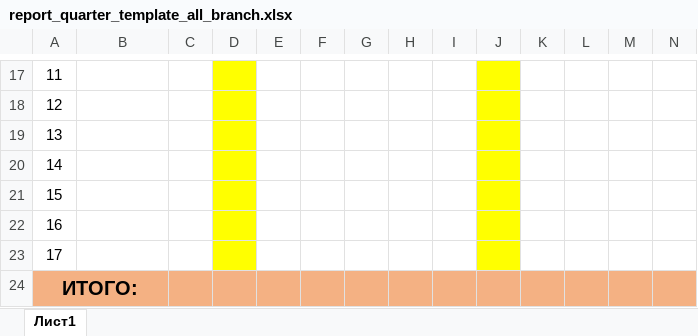
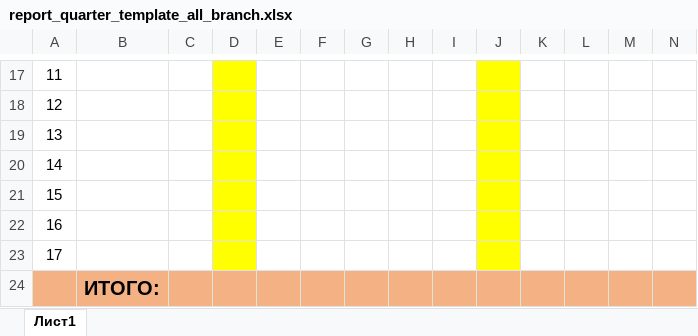
Before and after one commit to checkago/erp, an Excel workbook: apps/reports/excell/report_quarter_template_all_branch.xlsx, sheet Лист1, drawn as a sheet; only a part is shown, gaps mark what is left out; values as stored, in another font and other column widths than the file's, no borders; removed rows and columns are numbered as before the commit, all else as after; rows hold the shown columns only; the diff names each change by its address in the sheet, - before the commit and + after, or states it on an @@ line.

Commit message:
квартальный для свода

```diff
--- a/apps/reports/excell/report_quarter_template_all_branch.xlsx (sheet Лист1)
+++ b/apps/reports/excell/report_quarter_template_all_branch.xlsx (sheet Лист1)
-row 24: ИТОГО:
+row 24:  | ИТОГО:
```
